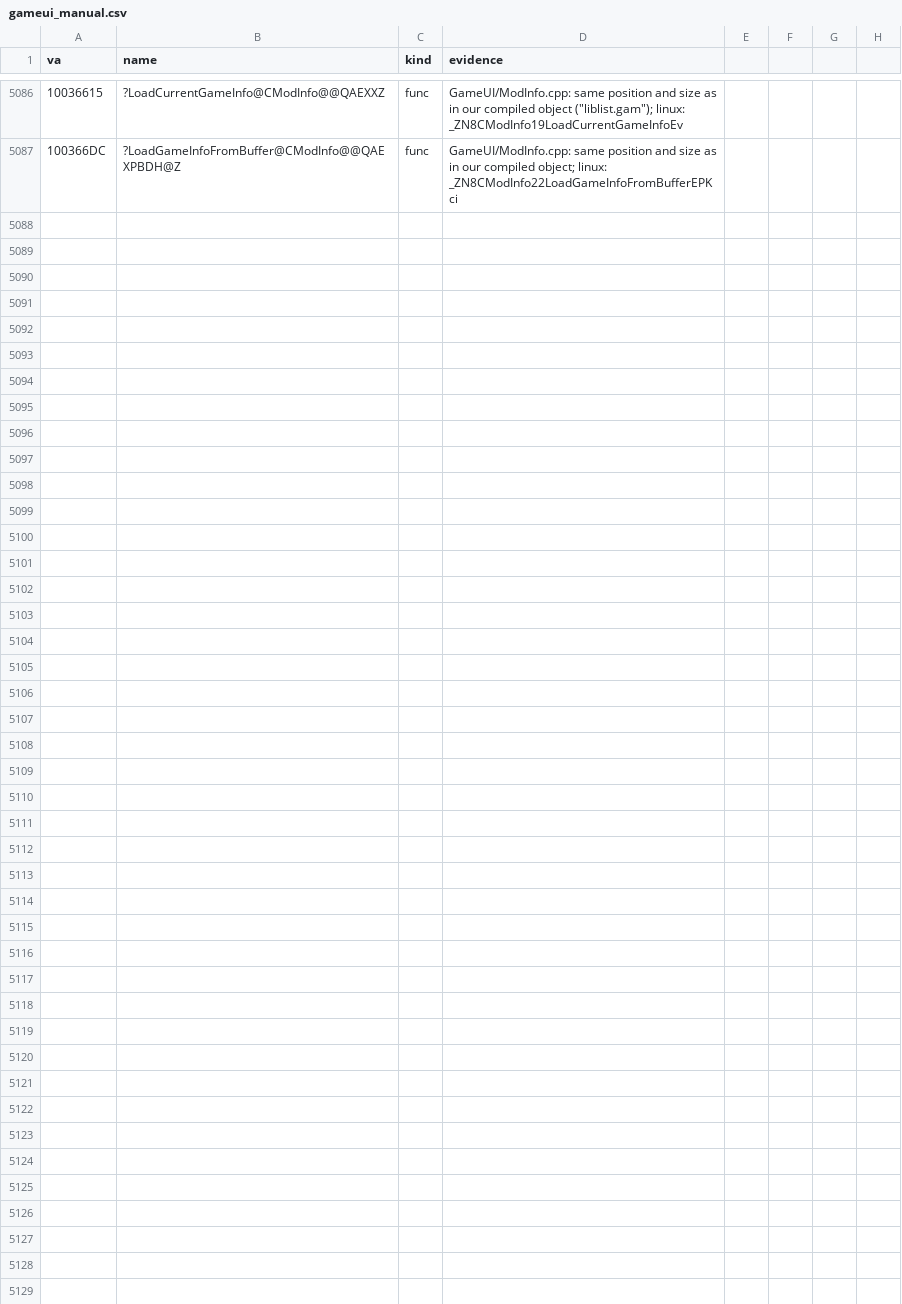
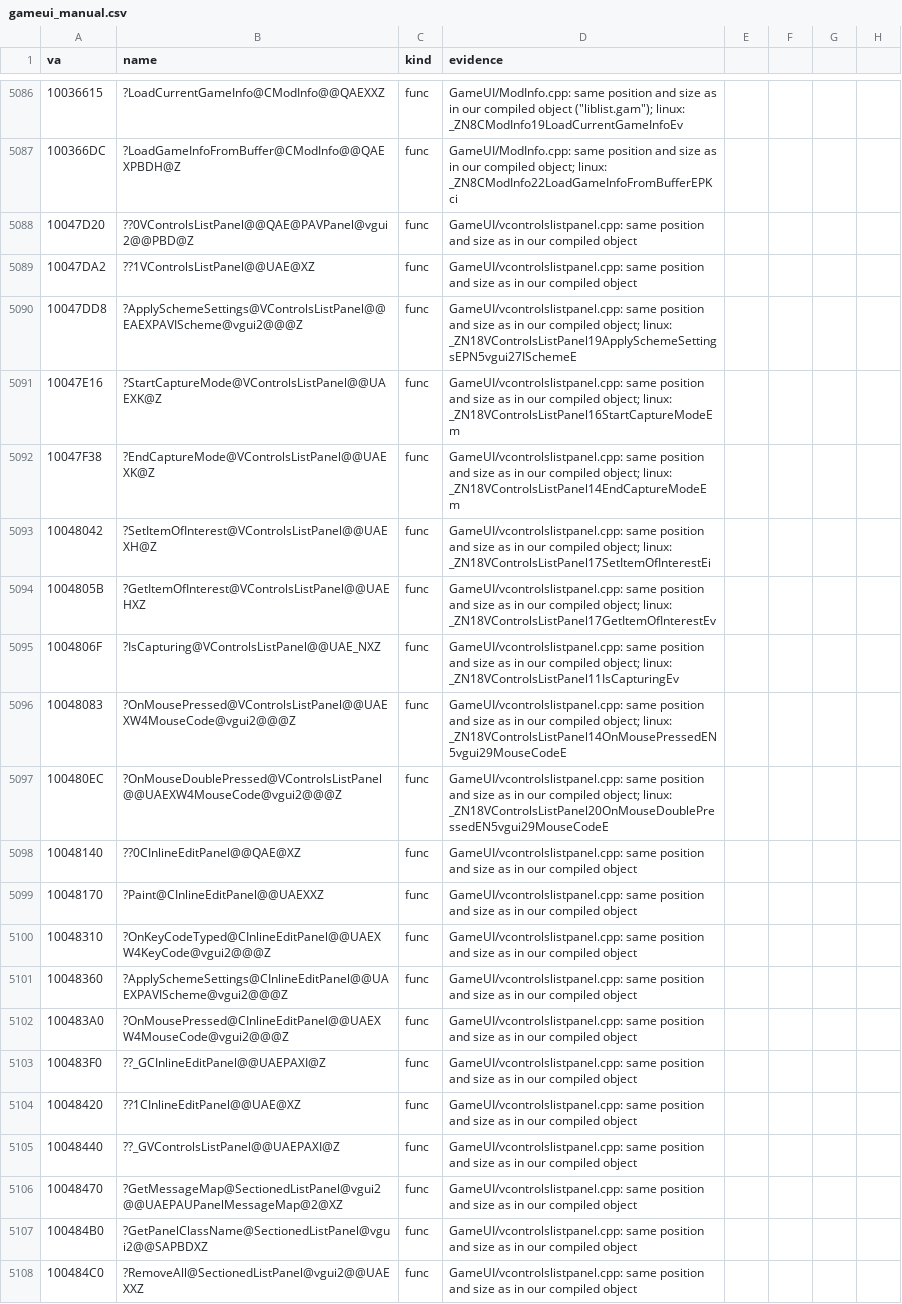
Before and after one commit to caixax/DeCoF, a CSV file: tools/symbols/gameui_manual.csv, drawn as a sheet; only a part is shown, gaps mark what is left out.

Commit message:
gameui: vcontrolslistpanel.cpp 21 of 21 (MATCHED, 100%)
The key binding list from the gameui.so DWARF; CInlineEditPanel is defined inline in the file (COMDAT tail), capture mode recenters the mouse through gEngfuncs and toggles the extended key translation.

```diff
--- a/tools/symbols/gameui_manual.csv
+++ b/tools/symbols/gameui_manual.csv
@@ -5087 +5087,22 @@ va,name,kind,evidence
 100366DC,?LoadGameInfoFromBuffer@CModInfo@@QAEXPBDH@Z,func,GameUI/ModInfo.cpp: same position and size as in our compiled object; linux: _ZN8CModInfo22LoadGameInfoFromBufferEPKci
+10047D20,??0VControlsListPanel@@QAE@PAVPanel@vgui2@@PBD@Z,func,GameUI/vcontrolslistpanel.cpp: same position and size as in our compiled object
+10047DA2,??1VControlsListPanel@@UAE@XZ,func,GameUI/vcontrolslistpanel.cpp: same position and size as in our compiled object
+10047DD8,?ApplySchemeSettings@VControlsListPanel@@EAEXPAVIScheme@vgui2@@@Z,func,GameUI/vcontrolslistpanel.cpp: same position and size as in our compiled object; linux: _ZN18VControlsListPanel19ApplySchemeSettingsEPN5vgui27ISchemeE
+10047E16,?StartCaptureMode@VControlsListPanel@@UAEXK@Z,func,GameUI/vcontrolslistpanel.cpp: same position and size as in our compiled object; linux: _ZN18VControlsListPanel16StartCaptureModeEm
+10047F38,?EndCaptureMode@VControlsListPanel@@UAEXK@Z,func,GameUI/vcontrolslistpanel.cpp: same position and size as in our compiled object; linux: _ZN18VControlsListPanel14EndCaptureModeEm
+10048042,?SetItemOfInterest@VControlsListPanel@@UAEXH@Z,func,GameUI/vcontrolslistpanel.cpp: same position and size as in our compiled object; linux: _ZN18VControlsListPanel17SetItemOfInterestEi
+1004805B,?GetItemOfInterest@VControlsListPanel@@UAEHXZ,func,GameUI/vcontrolslistpanel.cpp: same position and size as in our compiled object; linux: _ZN18VControlsListPanel17GetItemOfInterestEv
+1004806F,?IsCapturing@VControlsListPanel@@UAE_NXZ,func,GameUI/vcontrolslistpanel.cpp: same position and size as in our compiled object; linux: _ZN18VControlsListPanel11IsCapturingEv
+10048083,?OnMousePressed@VControlsListPanel@@UAEXW4MouseCode@vgui2@@@Z,func,GameUI/vcontrolslistpanel.cpp: same position and size as in our compiled object; linux: _ZN18VControlsListPanel14OnMousePressedEN5vgui29MouseCodeE
+100480EC,?OnMouseDoublePressed@VControlsListPanel@@UAEXW4MouseCode@vgui2@@@Z,func,GameUI/vcontrolslistpanel.cpp: same position and size as in our compiled object; linux: _ZN18VControlsListPanel20OnMouseDoublePressedEN5vgui29MouseCodeE
+10048140,??0CInlineEditPanel@@QAE@XZ,func,GameUI/vcontrolslistpanel.cpp: same position and size as in our compiled object
+10048170,?Paint@CInlineEditPanel@@UAEXXZ,func,GameUI/vcontrolslistpanel.cpp: same position and size as in our compiled object
+10048310,?OnKeyCodeTyped@CInlineEditPanel@@UAEXW4KeyCode@vgui2@@@Z,func,GameUI/vcontrolslistpanel.cpp: same position and size as in our compiled object
+10048360,?ApplySchemeSettings@CInlineEditPanel@@UAEXPAVIScheme@vgui2@@@Z,func,GameUI/vcontrolslistpanel.cpp: same position and size as in our compiled object
+100483A0,?OnMousePressed@CInlineEditPanel@@UAEXW4MouseCode@vgui2@@@Z,func,GameUI/vcontrolslistpanel.cpp: same position and size as in our compiled object
+100483F0,??_GCInlineEditPanel@@UAEPAXI@Z,func,GameUI/vcontrolslistpanel.cpp: same position and size as in our compiled object
+10048420,??1CInlineEditPanel@@UAE@XZ,func,GameUI/vcontrolslistpanel.cpp: same position and size as in our compiled object
+10048440,??_GVControlsListPanel@@UAEPAXI@Z,func,GameUI/vcontrolslistpanel.cpp: same position and size as in our compiled object
+10048470,?GetMessageMap@SectionedListPanel@vgui2@@UAEPAUPanelMessageMap@2@XZ,func,GameUI/vcontrolslistpanel.cpp: same position and size as in our compiled object
+100484B0,?GetPanelClassName@SectionedListPanel@vgui2@@SAPBDXZ,func,GameUI/vcontrolslistpanel.cpp: same position and size as in our compiled object
+100484C0,?RemoveAll@SectionedListPanel@vgui2@@UAEXXZ,func,GameUI/vcontrolslistpanel.cpp: same position and size as in our compiled object
```
Also changed, not shown: 8 other files.
